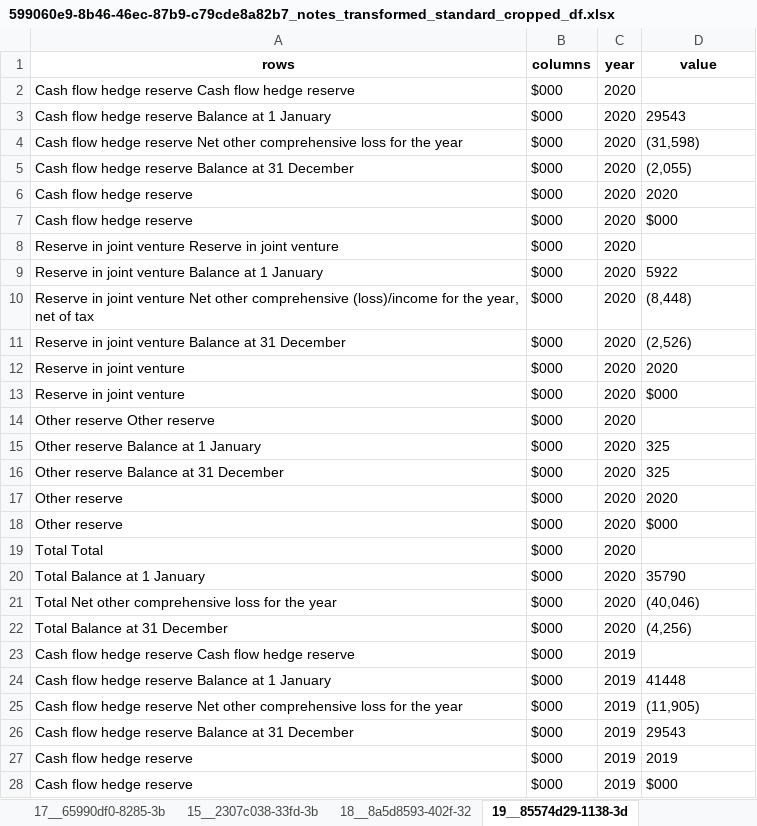
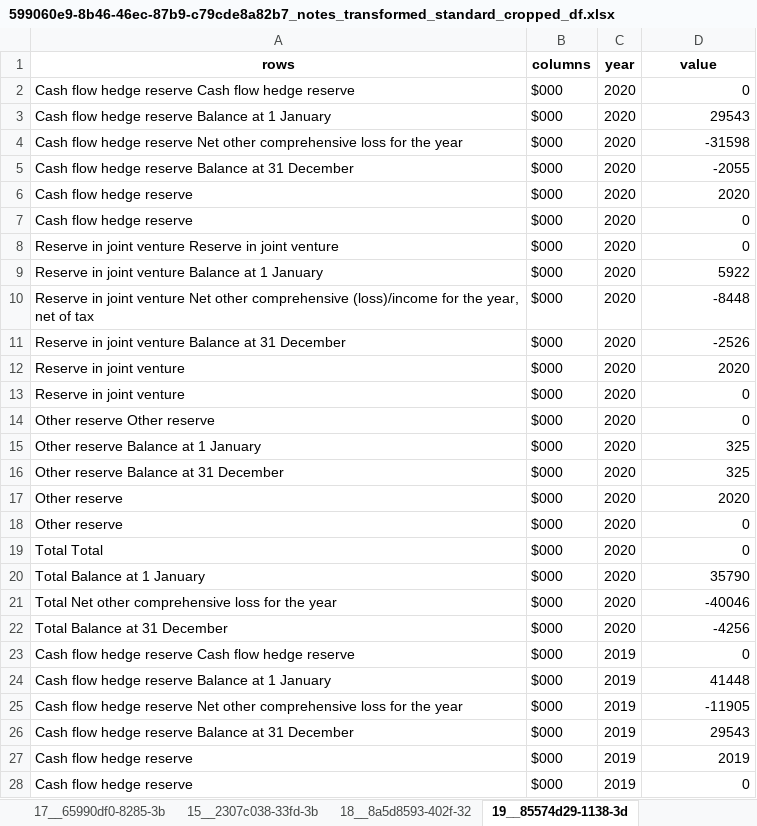
Before and after one commit to AI-paltan/main_page_processing, an Excel workbook: output/599060e9-8b46-46ec-87b9-c79cde8a82b7/599060e9-8b46-46ec-87b9-c79cde8a82b7_notes_transformed_standard_cropped_df.xlsx, sheet 19__85574d29-1138-3d, drawn as a sheet; only a part is shown; values as stored, in another font and other column widths than the file's, no borders; the diff covers the shown part only; the diff names each change by its address in the sheet, - before the commit and + after, or states it on an @@ line.

```diff
--- a/output/599060e9-8b46-46ec-87b9-c79cde8a82b7/599060e9-8b46-46ec-87b9-c79cde8a82b7_notes_transformed_standard_cropped_df.xlsx (sheet 19__85574d29-1138-3d)
+++ b/output/599060e9-8b46-46ec-87b9-c79cde8a82b7/599060e9-8b46-46ec-87b9-c79cde8a82b7_notes_transformed_standard_cropped_df.xlsx (sheet 19__85574d29-1138-3d)
-D2 (value): (empty)
+D2 (value): 0
-D3 alignment: left
+D3 alignment: right
-D4 (value): (31,598)
+D4 (value): -31598
-D5 (value): (2,055)
+D5 (value): -2055
-D6 alignment: left
+D6 alignment: right
-D7 (value): $000
+D7 (value): 0
-D8 (value): (empty)
+D8 (value): 0
-D9 alignment: left
+D9 alignment: right
-D10 (value): (8,448)
+D10 (value): -8448
-D11 (value): (2,526)
+D11 (value): -2526
-D12 alignment: left
+D12 alignment: right
-D13 (value): $000
+D13 (value): 0
-D14 (value): (empty)
+D14 (value): 0
-D15:D17 alignment: left
+D15:D17 alignment: right
-D18 (value): $000
+D18 (value): 0
-D19 (value): (empty)
+D19 (value): 0
-D20 alignment: left
+D20 alignment: right
-D21 (value): (40,046)
+D21 (value): -40046
-D22 (value): (4,256)
+D22 (value): -4256
-D23 (value): (empty)
+D23 (value): 0
-D24 alignment: left
+D24 alignment: right
-D25 (value): (11,905)
+D25 (value): -11905
-D26:D27 alignment: left
+D26:D27 alignment: right
-D28 (value): $000
+D28 (value): 0
```
Also changed, not shown: 6 edited cells and cell formats elsewhere in this sheet, sheet 12__24662bf7-9672-32, sheet 17__65990df0-8285-3b, sheet 4_1_e8b583fe-7a0d-33, sheet 9__6354e3c7-4619-3a0, sheet 16__6bafd8f6-8a94-32, sheet 11__09af3f09-68b9-35, 12 more sheets, output/599060e9-8b46-46ec-87b9-c79cde8a82b7/599060e9-8b46-46ec-87b9-c79cde8a82b7_main_pages.xlsx, output/599060e9-8b46-46ec-87b9-c79cde8a82b7/599060e9-8b46-46ec-87b9-c79cde8a82b7_notes_cropped_df.xlsx, 11 other files.
